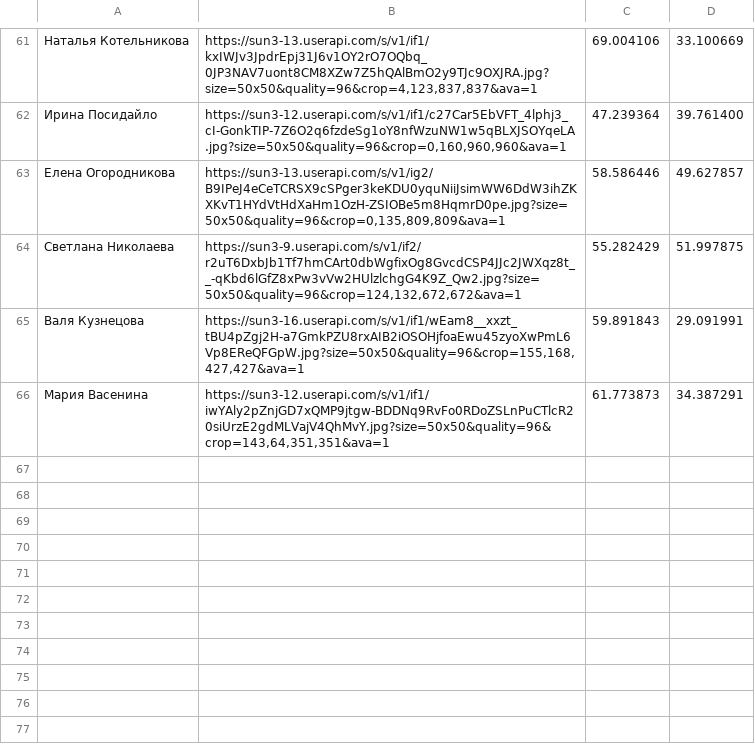
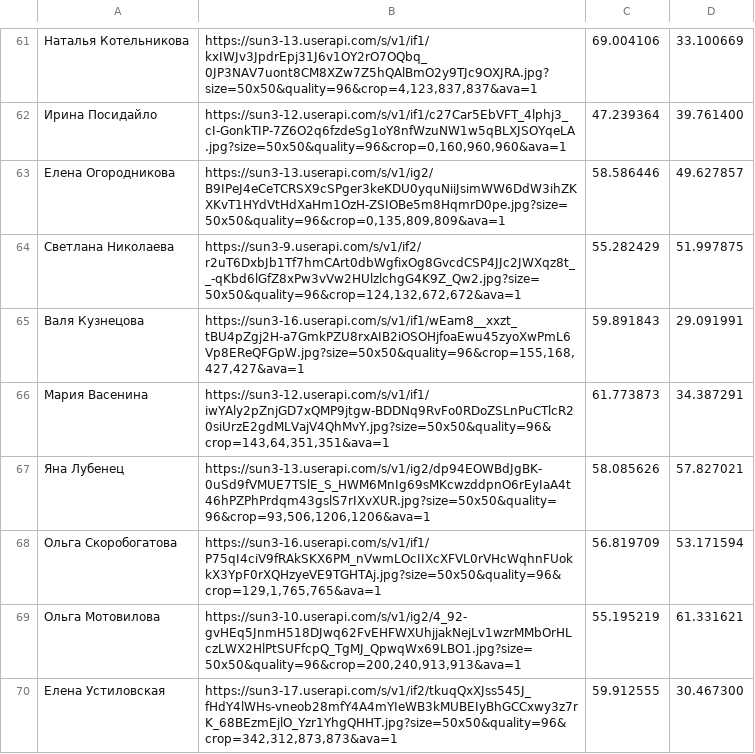
Before and after one commit to DracoshaNatasha/DracoshaNatasha, a CSV file: data.csv, drawn as a sheet; only a part is shown, gaps mark what is left out; the diff names each change by its address in the sheet, - before the commit and + after, or states it on an @@ line.

Commit message:
Update data.csv

```diff
--- a/data.csv
+++ b/data.csv
+row 67: Яна Лубенец | https://sun3-13.userapi.com/s/v1/ig2/dp94EOWBdJgBK-0uSd9fVMUE7TSlE_S_HWM6MnIg69sMKcwzddpnO6rEyIaA4t46hPZPhPrdqm43gslS7rIXvXUR.jpg?size=50x50&quality=96&crop=93,506,1206,1206&ava=1 | 58.085626 | 57.827021
+row 68: Ольга Скоробогатова | https://sun3-16.userapi.com/s/v1/if1/P75qI4ciV9fRAkSKX6PM_nVwmLOcIIXcXFVL0rVHcWqhnFUokkX3YpF0rXQHzyeVE9TGHTAj.jpg?size=50x50&quality=96&crop=129,1,765,765&ava=1 | 56.819709 | 53.171594
+row 69: Ольга Мотовилова | https://sun3-10.userapi.com/s/v1/ig2/4_92-gvHEq5JnmH518DJwq62FvEHFWXUhjjakNejLv1wzrMMbOrHLczLWX2HlPtSUFfcpQ_TgMJ_QpwqWx69LBO1.jpg?size=50x50&quality=96&crop=200,240,913,913&ava=1 | 55.195219 | 61.331621
+row 70: Елена Устиловская | https://sun3-17.userapi.com/s/v1/if2/tkuqQxXJss545J_fHdY4lWHs-vneob28mfY4A4mYIeWB3kMUBEIyBhGCCxwy3z7rK_68BEzmEjlO_Yzr1YhgQHHT.jpg?size=50x50&quality=96&crop=342,312,873,873&ava=1 | 59.912555 | 30.467300
```
